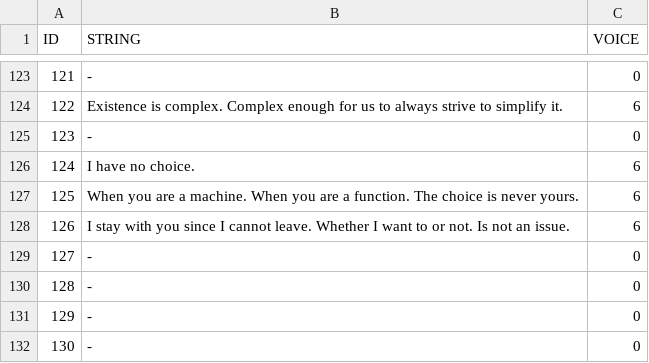
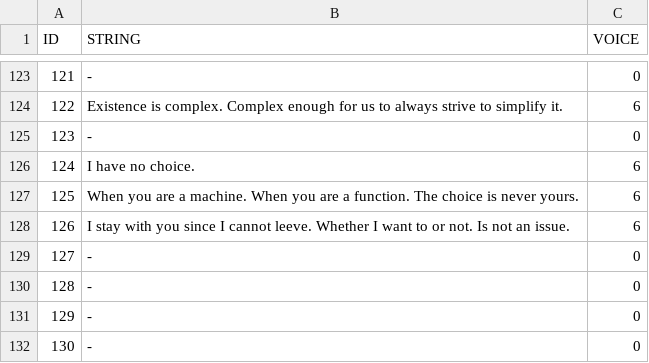
Before and after one commit to DrPity/ManAndMachine, a CSV file: RobotControlPro/data/Strings.csv, drawn as a sheet; only a part is shown, gaps mark what is left out.

```diff
--- a/RobotControlPro/data/Strings.csv
+++ b/RobotControlPro/data/Strings.csv
@@ -127,3 +127,3 @@ ID,STRING,VOICE
 125,When you are a machine. When you are a function. The choice is never yours.,6
-126,I stay with you since I cannot leave. Whether I want to or not. Is not an issue.,6
+126,I stay with you since I cannot leeve. Whether I want to or not. Is not an issue.,6
 127,-,0
```
Also changed, not shown: 26 other files.
